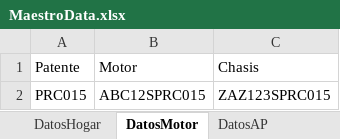
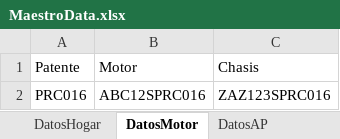
Before and after one commit to suraranorex/Smoke, an Excel workbook: Smoke/MaestroData.xlsx, sheet DatosMotor, drawn as a sheet; values as stored, in another font and other column widths than the file's, no borders; the diff names each change by its address in the sheet, - before the commit and + after, or states it on an @@ line.

Commit message:
se modif datos para smoke en preprod despligue R31

```diff
--- a/Smoke/MaestroData.xlsx (sheet DatosMotor)
+++ b/Smoke/MaestroData.xlsx (sheet DatosMotor)
-A2: PRC015
+A2: PRC016
-B2: ABC12SPRC015
+B2: ABC12SPRC016
-C2: ZAZ123SPRC015
+C2: ZAZ123SPRC016
```
Also changed, not shown: sheet DatosCuenta, sheet DatosHogar, sheet DatosAP, 3 other files.
